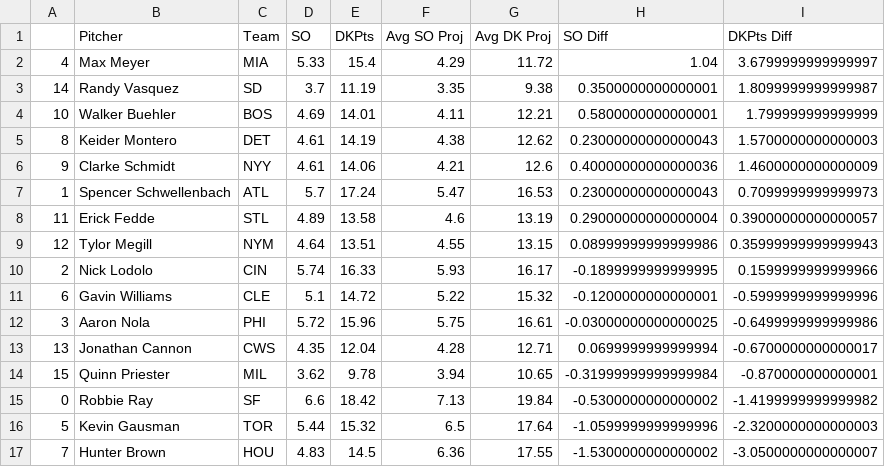
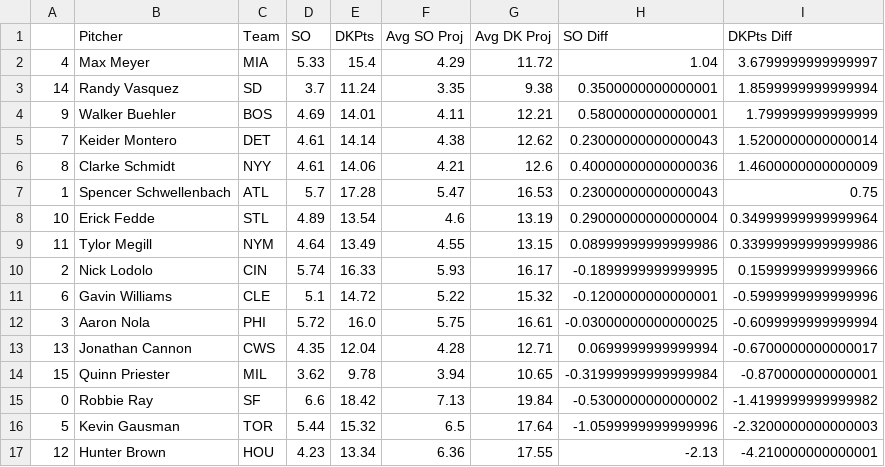
Before and after one commit to JonPGH/slateProj, a CSV file: Data/vsAvg_Pitch.csv, drawn as a sheet.

```diff
--- a/Data/vsAvg_Pitch.csv
+++ b/Data/vsAvg_Pitch.csv
@@ -2,12 +2,12 @@
 4,Max Meyer,MIA,5.33,15.4,4.29,11.72,1.04,3.6799999999999997
-14,Randy Vasquez,SD,3.7,11.19,3.35,9.38,0.3500000000000001,1.8099999999999987
-10,Walker Buehler,BOS,4.69,14.01,4.11,12.21,0.5800000000000001,1.799999999999999
-8,Keider Montero,DET,4.61,14.19,4.38,12.62,0.23000000000000043,1.5700000000000003
-9,Clarke Schmidt,NYY,4.61,14.06,4.21,12.6,0.40000000000000036,1.4600000000000009
-1,Spencer Schwellenbach,ATL,5.7,17.24,5.47,16.53,0.23000000000000043,0.7099999999999973
-11,Erick Fedde,STL,4.89,13.58,4.6,13.19,0.29000000000000004,0.39000000000000057
-12,Tylor Megill,NYM,4.64,13.51,4.55,13.15,0.08999999999999986,0.35999999999999943
+14,Randy Vasquez,SD,3.7,11.24,3.35,9.38,0.3500000000000001,1.8599999999999994
+9,Walker Buehler,BOS,4.69,14.01,4.11,12.21,0.5800000000000001,1.799999999999999
+7,Keider Montero,DET,4.61,14.14,4.38,12.62,0.23000000000000043,1.5200000000000014
+8,Clarke Schmidt,NYY,4.61,14.06,4.21,12.6,0.40000000000000036,1.4600000000000009
+1,Spencer Schwellenbach,ATL,5.7,17.28,5.47,16.53,0.23000000000000043,0.75
+10,Erick Fedde,STL,4.89,13.54,4.6,13.19,0.29000000000000004,0.34999999999999964
+11,Tylor Megill,NYM,4.64,13.49,4.55,13.15,0.08999999999999986,0.33999999999999986
 2,Nick Lodolo,CIN,5.74,16.33,5.93,16.17,-0.1899999999999995,0.1599999999999966
 6,Gavin Williams,CLE,5.1,14.72,5.22,15.32,-0.1200000000000001,-0.5999999999999996
-3,Aaron Nola,PHI,5.72,15.96,5.75,16.61,-0.03000000000000025,-0.6499999999999986
+3,Aaron Nola,PHI,5.72,16.0,5.75,16.61,-0.03000000000000025,-0.6099999999999994
 13,Jonathan Cannon,CWS,4.35,12.04,4.28,12.71,0.0699999999999994,-0.6700000000000017
@@ -16,2 +16,2 @@
 5,Kevin Gausman,TOR,5.44,15.32,6.5,17.64,-1.0599999999999996,-2.3200000000000003
-7,Hunter Brown,HOU,4.83,14.5,6.36,17.55,-1.5300000000000002,-3.0500000000000007
+12,Hunter Brown,HOU,4.23,13.34,6.36,17.55,-2.13,-4.210000000000001
```
Also changed, not shown: Data/Tableau_DailyHitterProj.csv, Data/Tableau_DailyPitcherProj.csv, 4 other files.
